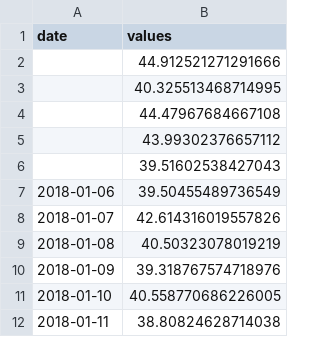
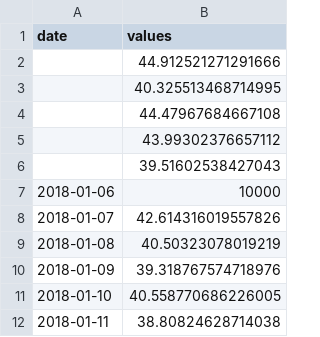
Before and after one commit to manouslinard/music-recommender, a CSV file: File_series.csv, drawn as a sheet; only a part is shown.

Commit message:
synthetic data-handles outliers

```diff
--- a/File_series.csv
+++ b/File_series.csv
@@ -6,3 +6,3 @@ date,values
 ,39.51602538427043
-2018-01-06,39.50455489736549
+2018-01-06,10000
 2018-01-07,42.614316019557826
```
Also changed, not shown: 1 other file.
